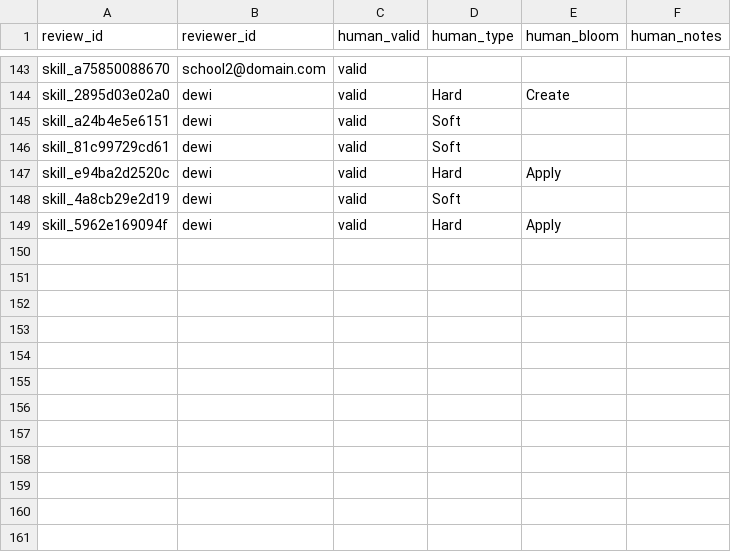
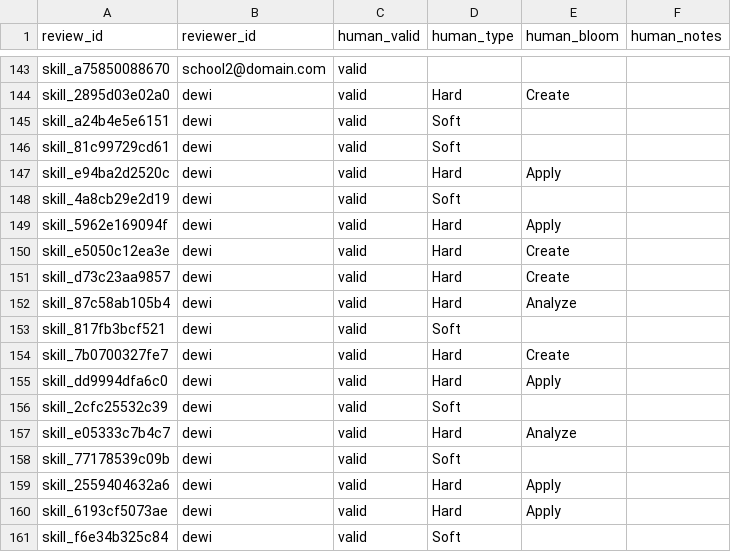
Before and after one commit to listyantidewi1/decision-support-system-for-curriculum-design, a CSV file: feedback_store/skill_feedback.csv, drawn as a sheet; only a part is shown, gaps mark what is left out; the diff names each change by its address in the sheet, - before the commit and + after, or states it on an @@ line.

```diff
--- a/feedback_store/skill_feedback.csv
+++ b/feedback_store/skill_feedback.csv
+row 150: skill_e5050c12ea3e | dewi | valid | Hard | Create
+row 151: skill_d73c23aa9857 | dewi | valid | Hard | Create
+row 152: skill_87c58ab105b4 | dewi | valid | Hard | Analyze
+row 153: skill_817fb3bcf521 | dewi | valid | Soft
+row 154: skill_7b0700327fe7 | dewi | valid | Hard | Create
+row 155: skill_dd9994dfa6c0 | dewi | valid | Hard | Apply
+row 156: skill_2cfc25532c39 | dewi | valid | Soft
+row 157: skill_e05333c7b4c7 | dewi | valid | Hard | Analyze
+row 158: skill_77178539c09b | dewi | valid | Soft
+row 159: skill_2559404632a6 | dewi | valid | Hard | Apply
+row 160: skill_6193cf5073ae | dewi | valid | Hard | Apply
+row 161: skill_f6e34b325c84 | dewi | valid | Soft
```
Also changed, not shown: feedback_store/knowledge_feedback.csv, 15 other files.
